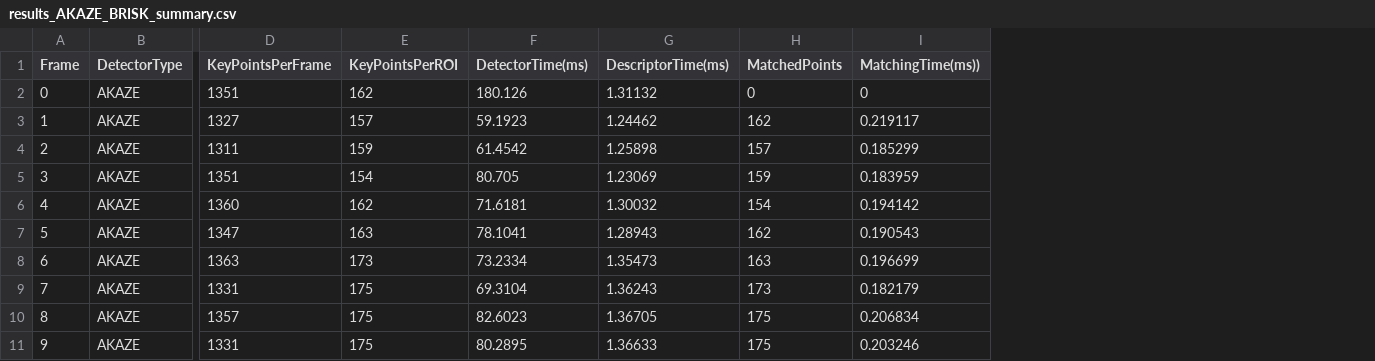
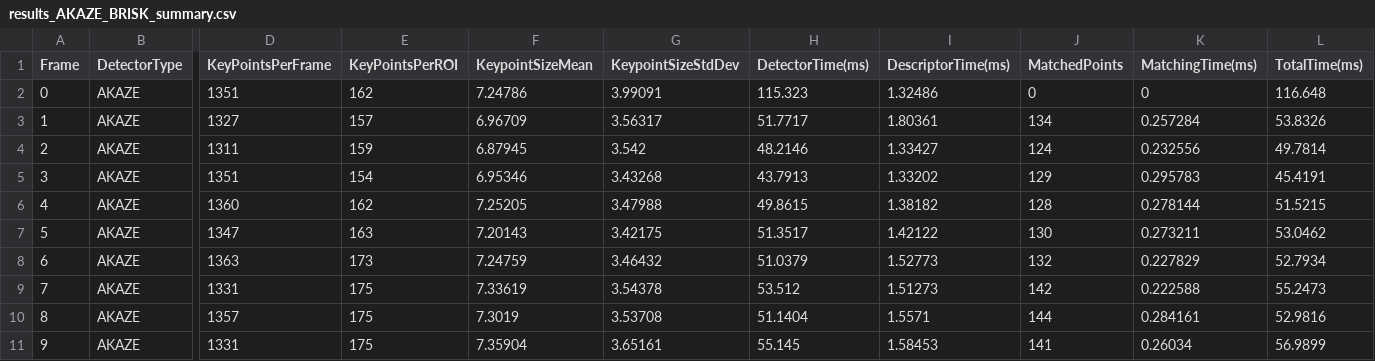
Before and after one commit to gandrein/sfnd_computervision_module, a CSV file: projects/SFND_2D_Feature_Tracking/results/results_AKAZE_BRISK_summary.csv, drawn as a sheet; only a part is shown, gaps mark what is left out; removed rows and columns are numbered as before the commit, all else as after; the diff names each change by its address in the sheet, - before the commit and + after, or states it on an @@ line.

Commit message:
Finilized code for generating results
 - implemented script to ran all combinations


Former-commit-id: 3bc7648a643a908f021e441641e2a849f005a485

```diff
--- a/projects/SFND_2D_Feature_Tracking/results/results_AKAZE_BRISK_summary.csv
+++ b/projects/SFND_2D_Feature_Tracking/results/results_AKAZE_BRISK_summary.csv
+column F (KeypointSizeMean), rows 2-11: 7.24786 | 6.96709 | 6.87945 | 6.95346 | 7.25205 | 7.20143 | 7.24759 | 7.33619 | 7.3019 | 7.35904
+column G (KeypointSizeStdDev), rows 2-11: 3.99091 | 3.56317 | 3.542 | 3.43268 | 3.47988 | 3.42175 | 3.46432 | 3.54378 | 3.53708 | 3.65161
-column I (MatchingTime(ms))), rows 2-11: 0 | 0.219117 | 0.185299 | 0.183959 | 0.194142 | 0.190543 | 0.196699 | 0.182179 | 0.206834 | 0.203246
+column K (MatchingTime(ms)), rows 2-11: 0 | 0.257284 | 0.232556 | 0.295783 | 0.278144 | 0.273211 | 0.227829 | 0.222588 | 0.284161 | 0.26034
+column L (TotalTime(ms)), rows 2-11: 116.648 | 53.8326 | 49.7814 | 45.4191 | 51.5215 | 53.0462 | 52.7934 | 55.2473 | 52.9816 | 56.9899
-H2 (DetectorTime(ms)): 180.126
+H2 (DetectorTime(ms)): 115.323
-I2 (DescriptorTime(ms)): 1.31132
+I2 (DescriptorTime(ms)): 1.32486
-H3 (DetectorTime(ms)): 59.1923
+H3 (DetectorTime(ms)): 51.7717
-I3 (DescriptorTime(ms)): 1.24462
+I3 (DescriptorTime(ms)): 1.80361
-J3 (MatchedPoints): 162
+J3 (MatchedPoints): 134
-H4 (DetectorTime(ms)): 61.4542
+H4 (DetectorTime(ms)): 48.2146
-I4 (DescriptorTime(ms)): 1.25898
+I4 (DescriptorTime(ms)): 1.33427
-J4 (MatchedPoints): 157
+J4 (MatchedPoints): 124
-H5 (DetectorTime(ms)): 80.705
+H5 (DetectorTime(ms)): 43.7913
-I5 (DescriptorTime(ms)): 1.23069
+I5 (DescriptorTime(ms)): 1.33202
-J5 (MatchedPoints): 159
+J5 (MatchedPoints): 129
-H6 (DetectorTime(ms)): 71.6181
+H6 (DetectorTime(ms)): 49.8615
-I6 (DescriptorTime(ms)): 1.30032
+I6 (DescriptorTime(ms)): 1.38182
-J6 (MatchedPoints): 154
+J6 (MatchedPoints): 128
-H7 (DetectorTime(ms)): 78.1041
+H7 (DetectorTime(ms)): 51.3517
-I7 (DescriptorTime(ms)): 1.28943
+I7 (DescriptorTime(ms)): 1.42122
-J7 (MatchedPoints): 162
+J7 (MatchedPoints): 130
-H8 (DetectorTime(ms)): 73.2334
+H8 (DetectorTime(ms)): 51.0379
-I8 (DescriptorTime(ms)): 1.35473
+I8 (DescriptorTime(ms)): 1.52773
-J8 (MatchedPoints): 163
+J8 (MatchedPoints): 132
-H9 (DetectorTime(ms)): 69.3104
+H9 (DetectorTime(ms)): 53.512
-I9 (DescriptorTime(ms)): 1.36243
+I9 (DescriptorTime(ms)): 1.51273
-J9 (MatchedPoints): 173
+J9 (MatchedPoints): 142
-H10 (DetectorTime(ms)): 82.6023
+H10 (DetectorTime(ms)): 51.1404
-I10 (DescriptorTime(ms)): 1.36705
+I10 (DescriptorTime(ms)): 1.5571
-J10 (MatchedPoints): 175
+J10 (MatchedPoints): 144
-H11 (DetectorTime(ms)): 80.2895
+H11 (DetectorTime(ms)): 55.145
-I11 (DescriptorTime(ms)): 1.36633
+I11 (DescriptorTime(ms)): 1.58453
-J11 (MatchedPoints): 175
+J11 (MatchedPoints): 141
```
Also changed, not shown: projects/SFND_2D_Feature_Tracking/results/results_BRISK_BRISK_summary.csv, projects/SFND_2D_Feature_Tracking/results/results_FAST_BRISK_summary.csv, 50 other files.
